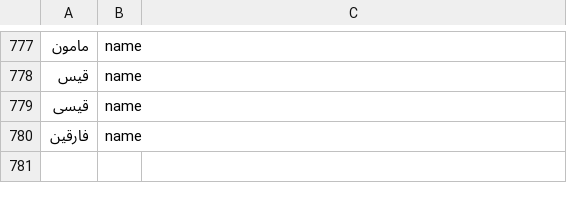
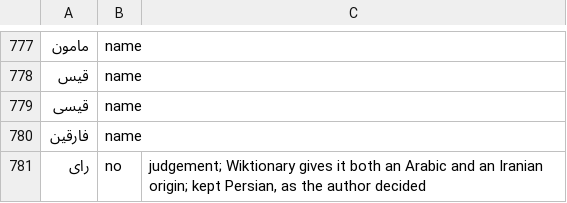
Before and after one commit to hamedyaghoobian/ferdowsi-shahnameh, a TSV file: data/decisions.tsv, drawn as a sheet; only a part is shown, gaps mark what is left out; the diff names each change by its address in the sheet, - before the commit and + after, or states it on an @@ line.

Commit message:
Decisions: رای stays Persian

```diff
--- a/data/decisions.tsv
+++ b/data/decisions.tsv
+row 781: رای | no | judgement; Wiktionary gives it both an Arabic and an Iranian origin; kept Persian, as the author decided
```
